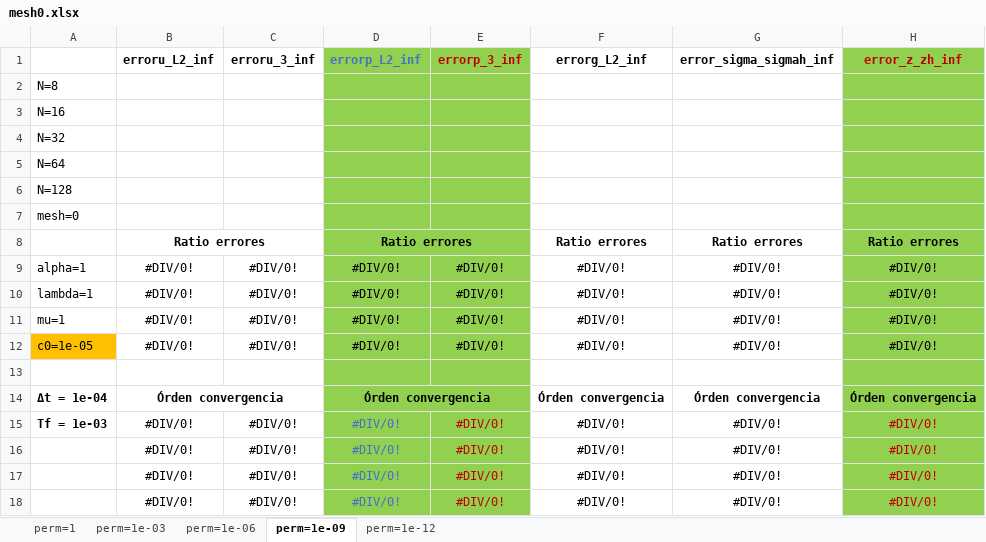
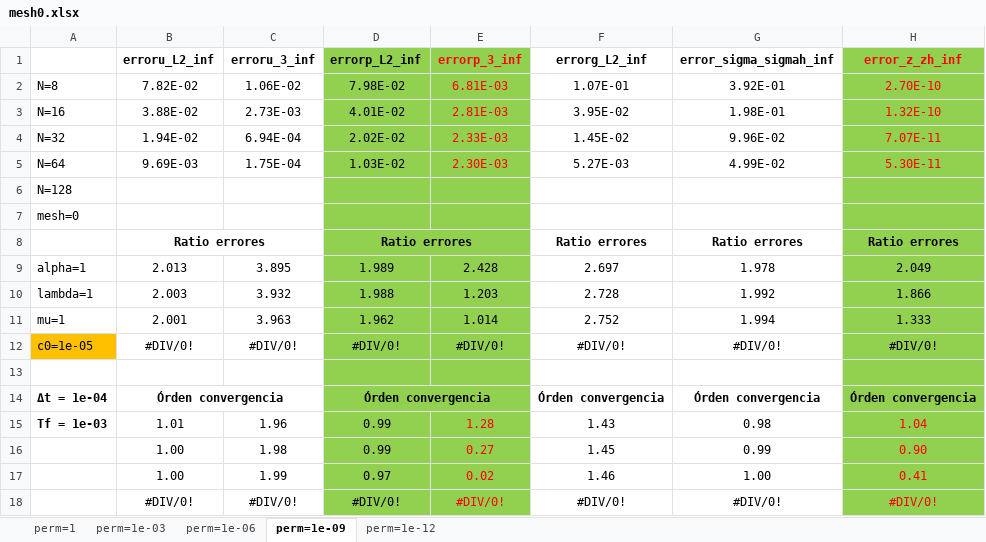
Before and after one commit to javiuz/biotquad, an Excel workbook: V2 GOOD ONE VERSION (05-2023)/NH-Dir.B.C. u and p/K constant/Test 2 (simple solutions with t)/Numerical errors/mesh0.xlsx, sheet perm=1e-09, drawn as a sheet; values as stored, in another font and other column widths than the file's, no borders; removed rows and columns are numbered as before the commit, all else as after; the diff names each change by its address in the sheet, - before the commit and + after, or states it on an @@ line.

```diff
--- a/V2 GOOD ONE VERSION (05-2023)/NH-Dir.B.C. u and p/K constant/Test 2 (simple solutions with t)/Numerical errors/mesh0.xlsx (sheet perm=1e-09)
+++ b/V2 GOOD ONE VERSION (05-2023)/NH-Dir.B.C. u and p/K constant/Test 2 (simple solutions with t)/Numerical errors/mesh0.xlsx (sheet perm=1e-09)
-D1 text colour: #4472C4
+D1 text colour: black
-E1 text colour: #C00000
+E1 text colour: #FF0000
-H1 text colour: #C00000
+H1 text colour: #FF0000
-row 2: N=8
-row 3: N=16
-row 4: N=32
-row 5: N=64
+row 2: N=8 | 7.82E-02 | 1.06E-02 | 7.98E-02 | 6.81E-03 | 1.07E-01 | 3.92E-01 | 2.70E-10
+row 3: N=16 | 3.88E-02 | 2.73E-03 | 4.01E-02 | 2.81E-03 | 3.95E-02 | 1.98E-01 | 1.32E-10
+row 4: N=32 | 1.94E-02 | 6.94E-04 | 2.02E-02 | 2.33E-03 | 1.45E-02 | 9.96E-02 | 7.07E-11
+row 5: N=64 | 9.69E-03 | 1.75E-04 | 1.03E-02 | 2.30E-03 | 5.27E-03 | 4.99E-02 | 5.30E-11
-row 9: alpha=1 | #DIV/0! | #DIV/0! | #DIV/0! | #DIV/0! | #DIV/0! | #DIV/0! | #DIV/0!
-row 10: lambda=1 | #DIV/0! | #DIV/0! | #DIV/0! | #DIV/0! | #DIV/0! | #DIV/0! | #DIV/0!
-row 11: mu=1 | #DIV/0! | #DIV/0! | #DIV/0! | #DIV/0! | #DIV/0! | #DIV/0! | #DIV/0!
+row 9: alpha=1 | 2.013 | 3.895 | 1.989 | 2.428 | 2.697 | 1.978 | 2.049
+row 10: lambda=1 | 2.003 | 3.932 | 1.988 | 1.203 | 2.728 | 1.992 | 1.866
+row 11: mu=1 | 2.001 | 3.963 | 1.962 | 1.014 | 2.752 | 1.994 | 1.333
-row 15: Tf = 1e-03 | #DIV/0! | #DIV/0! | #DIV/0! | #DIV/0! | #DIV/0! | #DIV/0! | #DIV/0!
-row 16:  | #DIV/0! | #DIV/0! | #DIV/0! | #DIV/0! | #DIV/0! | #DIV/0! | #DIV/0!
-row 17:  | #DIV/0! | #DIV/0! | #DIV/0! | #DIV/0! | #DIV/0! | #DIV/0! | #DIV/0!
+row 15: Tf = 1e-03 | 1.01 | 1.96 | 0.99 | 1.28 | 1.43 | 0.98 | 1.04
+row 16:  | 1.00 | 1.98 | 0.99 | 0.27 | 1.45 | 0.99 | 0.90
+row 17:  | 1.00 | 1.99 | 0.97 | 0.02 | 1.46 | 1.00 | 0.41
-D18 text colour: #4472C4
+D18 text colour: black
-E18 text colour: #C00000
+E18 text colour: #FF0000
-H18 text colour: #C00000
+H18 text colour: #FF0000
```
Also changed, not shown: sheet perm=1e-12, sheet perm=1e-06, sheet perm=1e-03, sheet perm=1.
